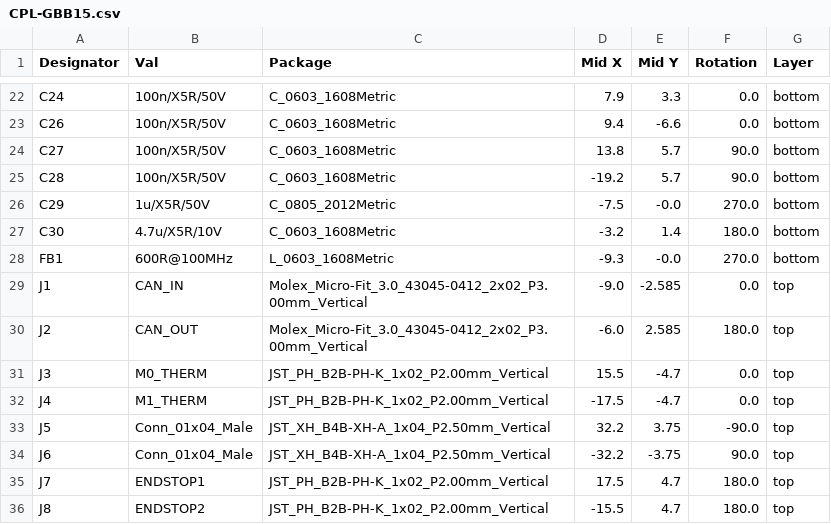
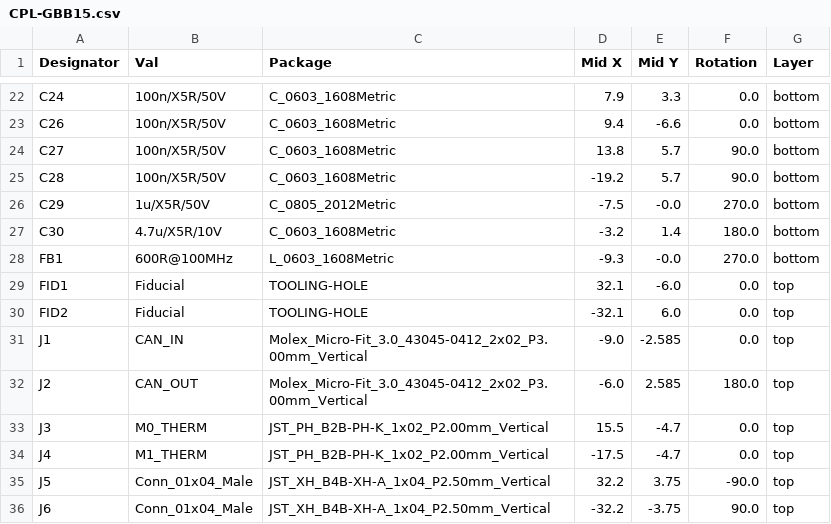
Before and after one commit to skuep/GBB15, a CSV file: kicad/GBB15/jlcpcb/production_files/CPL-GBB15.csv, drawn as a sheet; only a part is shown, gaps mark what is left out; the shorter side is filled out with more unchanged rows; the diff names each change by its address in the sheet, - before the commit and + after, or states it on an @@ line.

Commit message:
Added tooling holes

```diff
--- a/kicad/GBB15/jlcpcb/production_files/CPL-GBB15.csv
+++ b/kicad/GBB15/jlcpcb/production_files/CPL-GBB15.csv
+row 29: FID1 | Fiducial | TOOLING-HOLE | 32.1 | -6.0 | 0.0 | top
+row 30: FID2 | Fiducial | TOOLING-HOLE | -32.1 | 6.0 | 0.0 | top
```
Also changed, not shown: kicad/GBB15/jlcpcb/production_files/BOM-GBB15.csv, 4 other files.
